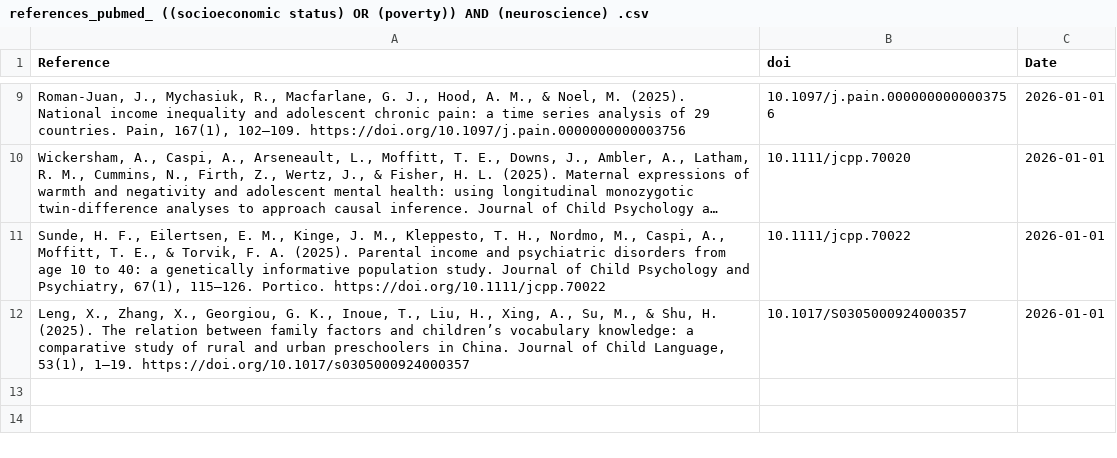
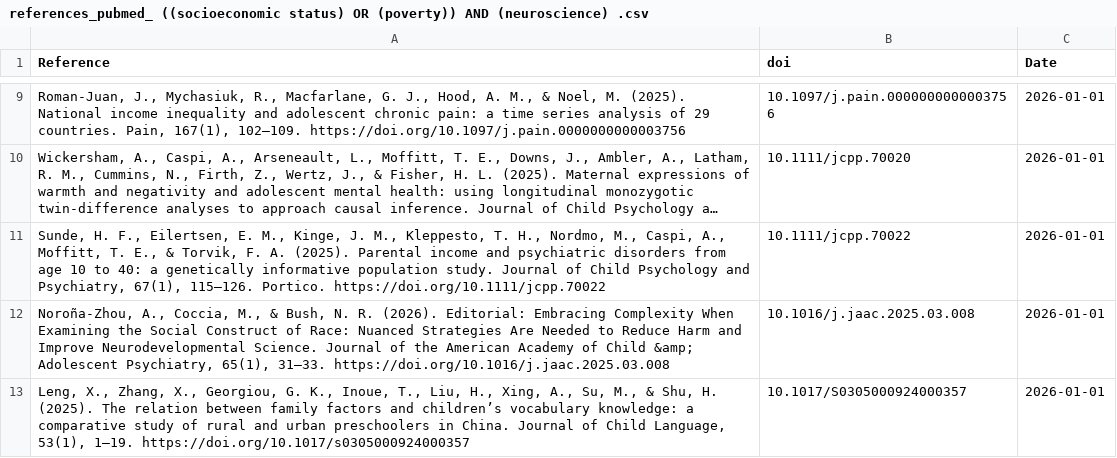
Before and after one commit to FedeGiovannetti/SESNeuroscienceRefs, a CSV file: SESneuroscienceRefs/Data/references_pubmed_ ((socioeconomic status) OR (poverty)) AND (neuroscience) .csv, drawn as a sheet; only a part is shown, gaps mark what is left out; long unchanged cells end in …; the diff names each change by its address in the sheet, - before the commit and + after, or states it on an @@ line.

```diff
--- a/SESneuroscienceRefs/Data/references_pubmed_ ((socioeconomic status) OR (poverty)) AND (neuroscience) .csv
+++ b/SESneuroscienceRefs/Data/references_pubmed_ ((socioeconomic status) OR (poverty)) AND (neuroscience) .csv
+row 12: Noroña-Zhou, A., Coccia, M., & Bush, N. R. (2026). Editorial: Embracing Complexity When Examining the Social Construct of Race: Nuanced Strategies Are Needed to Reduce Harm and Improve Neurodevelopmental Science. Journal of the American Academy of Child &amp; Adolescent Psychiatry, 65(1), 31–33. https://doi.org/10.1016/j.jaac.2025.03.008 | 10.1016/j.jaac.2025.03.008 | 2026-01-01
```
Also changed, not shown: SESneuroscienceRefs/Data/references_pubmed_ ((socioeconomic status) OR (poverty)) AND (brain) .csv.
